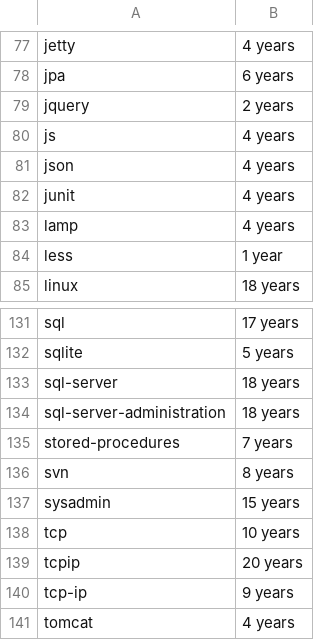
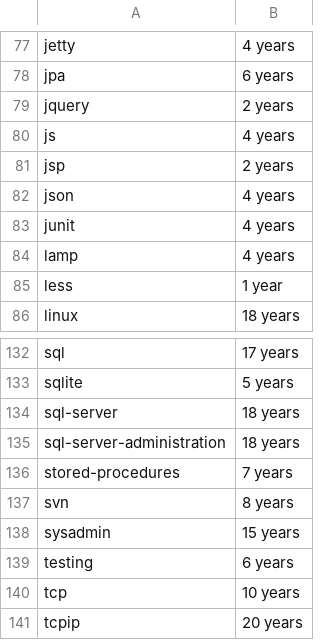
Before and after one commit to sinelga/jobprotractor, a CSV file: gojobextractor/mytags.csv, drawn as a sheet; only a part is shown, gaps mark what is left out; the shorter side is filled out with more unchanged rows; the diff names each change by its address in the sheet, - before the commit and + after, or states it on an @@ line.

```diff
--- a/gojobextractor/mytags.csv
+++ b/gojobextractor/mytags.csv
+row 81: jsp | 2 years
+row 139: testing | 6 years
```
Also changed, not shown: gojobextractor/notmytags.csv, 5 other files.
